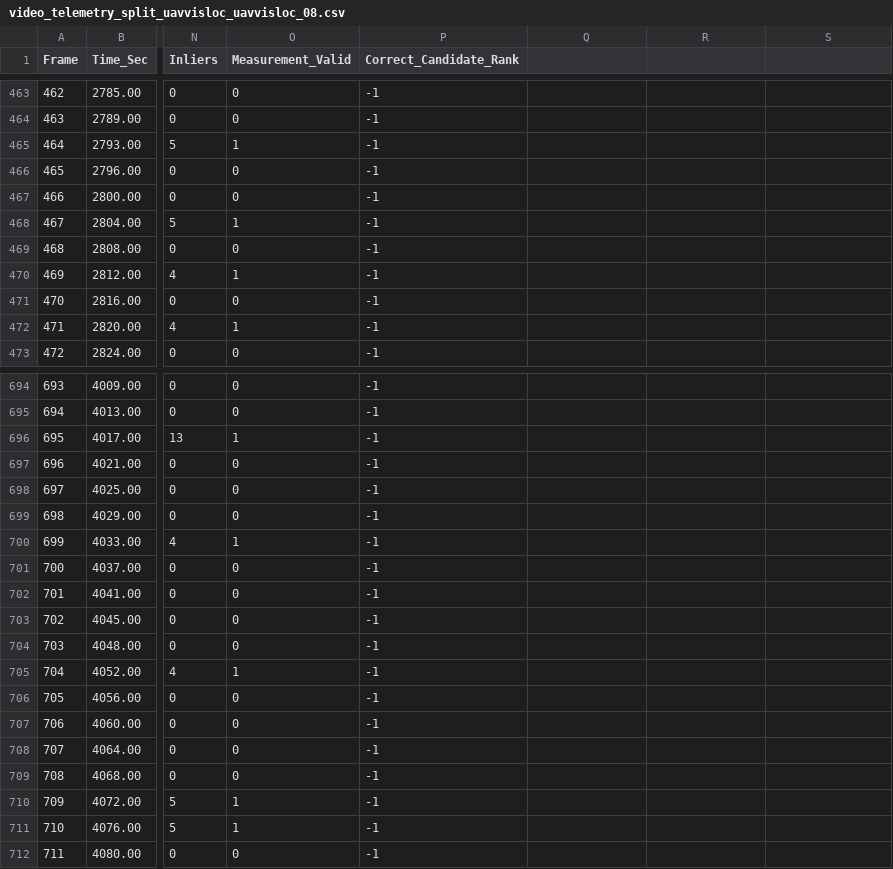
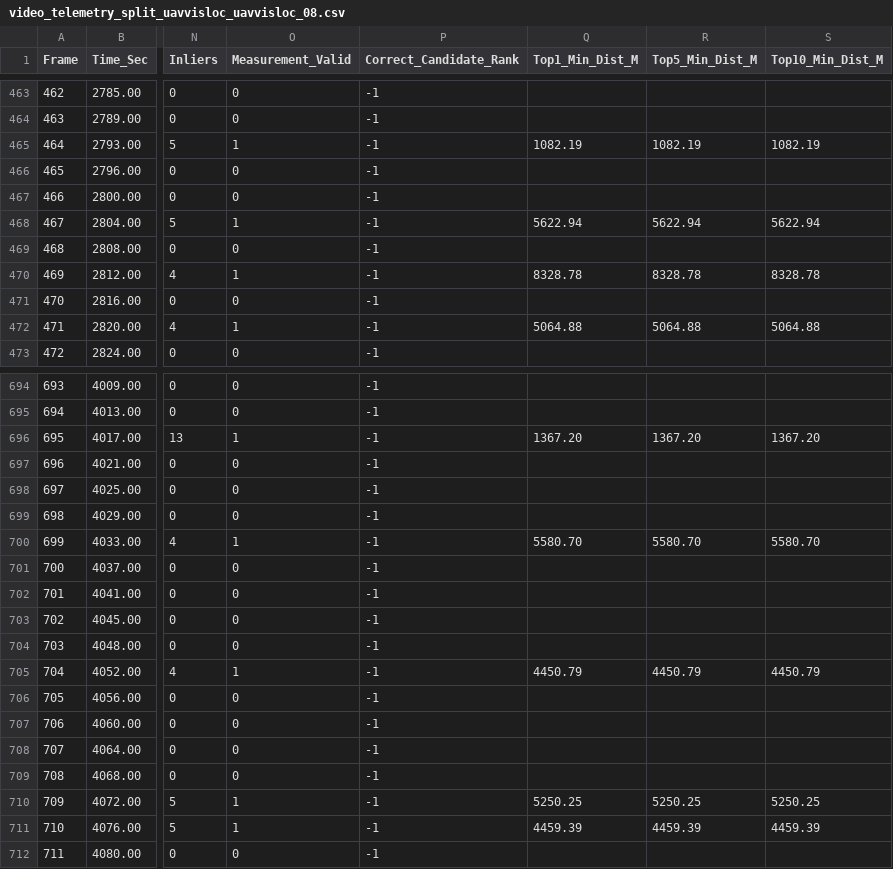
Before and after one commit to Eladi24/Optical-Drone-Navigation, a CSV file: CSV Files/video_telemetry_split_uavvisloc_uavvisloc_08.csv, drawn as a sheet; only a part is shown, gaps mark what is left out; the diff covers the shown part only; the diff names each change by its address in the sheet, - before the commit and + after, or states it on an @@ line.

```diff
--- a/CSV Files/video_telemetry_split_uavvisloc_uavvisloc_08.csv
+++ b/CSV Files/video_telemetry_split_uavvisloc_uavvisloc_08.csv
-Q1: (empty)
+Q1: Top1_Min_Dist_M
-R1: (empty)
+R1: Top5_Min_Dist_M
-S1: (empty)
+S1: Top10_Min_Dist_M
-Q465 (Top1_Min_Dist_M): (empty)
+Q465 (Top1_Min_Dist_M): 1082.19
-R465 (Top5_Min_Dist_M): (empty)
+R465 (Top5_Min_Dist_M): 1082.19
-S465 (Top10_Min_Dist_M): (empty)
+S465 (Top10_Min_Dist_M): 1082.19
-Q468 (Top1_Min_Dist_M): (empty)
+Q468 (Top1_Min_Dist_M): 5622.94
-R468 (Top5_Min_Dist_M): (empty)
+R468 (Top5_Min_Dist_M): 5622.94
-S468 (Top10_Min_Dist_M): (empty)
+S468 (Top10_Min_Dist_M): 5622.94
-Q470 (Top1_Min_Dist_M): (empty)
+Q470 (Top1_Min_Dist_M): 8328.78
-R470 (Top5_Min_Dist_M): (empty)
+R470 (Top5_Min_Dist_M): 8328.78
-S470 (Top10_Min_Dist_M): (empty)
+S470 (Top10_Min_Dist_M): 8328.78
-Q472 (Top1_Min_Dist_M): (empty)
+Q472 (Top1_Min_Dist_M): 5064.88
-R472 (Top5_Min_Dist_M): (empty)
+R472 (Top5_Min_Dist_M): 5064.88
-S472 (Top10_Min_Dist_M): (empty)
+S472 (Top10_Min_Dist_M): 5064.88
-Q696 (Top1_Min_Dist_M): (empty)
+Q696 (Top1_Min_Dist_M): 1367.20
-R696 (Top5_Min_Dist_M): (empty)
+R696 (Top5_Min_Dist_M): 1367.20
-S696 (Top10_Min_Dist_M): (empty)
+S696 (Top10_Min_Dist_M): 1367.20
-Q700 (Top1_Min_Dist_M): (empty)
+Q700 (Top1_Min_Dist_M): 5580.70
-R700 (Top5_Min_Dist_M): (empty)
+R700 (Top5_Min_Dist_M): 5580.70
-S700 (Top10_Min_Dist_M): (empty)
+S700 (Top10_Min_Dist_M): 5580.70
-Q705 (Top1_Min_Dist_M): (empty)
+Q705 (Top1_Min_Dist_M): 4450.79
-R705 (Top5_Min_Dist_M): (empty)
+R705 (Top5_Min_Dist_M): 4450.79
-S705 (Top10_Min_Dist_M): (empty)
+S705 (Top10_Min_Dist_M): 4450.79
-Q710 (Top1_Min_Dist_M): (empty)
+Q710 (Top1_Min_Dist_M): 5250.25
-R710 (Top5_Min_Dist_M): (empty)
+R710 (Top5_Min_Dist_M): 5250.25
-S710 (Top10_Min_Dist_M): (empty)
+S710 (Top10_Min_Dist_M): 5250.25
-Q711 (Top1_Min_Dist_M): (empty)
+Q711 (Top1_Min_Dist_M): 4459.39
-R711 (Top5_Min_Dist_M): (empty)
+R711 (Top5_Min_Dist_M): 4459.39
-S711 (Top10_Min_Dist_M): (empty)
+S711 (Top10_Min_Dist_M): 4459.39
```
Also changed, not shown: 138 edited cells elsewhere in this file, CSV Files/video_telemetry_split_uavvisloc_uavvisloc_01.csv, CSV Files/video_telemetry_split_uavvisloc_uavvisloc_03.csv, 6 other files.
